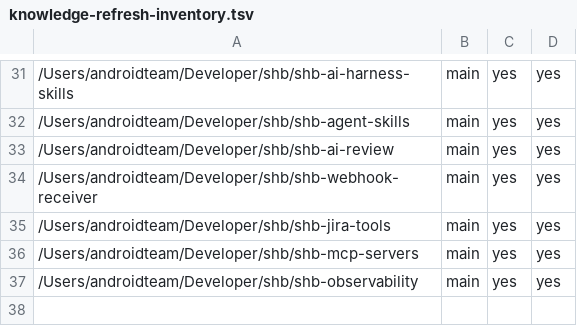
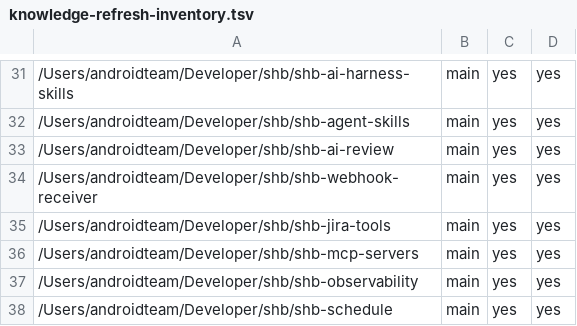
Before and after one commit to vicle1908/openspec-store, a TSV file: scripts/knowledge-refresh/knowledge-refresh-inventory.tsv, drawn as a sheet; only a part is shown, gaps mark what is left out; the diff names each change by its address in the sheet, - before the commit and + after, or states it on an @@ line.

Commit message:
docs(openspec): commit refined jev-system-one plan and sync knowledge-refresh inventory

```diff
--- a/scripts/knowledge-refresh/knowledge-refresh-inventory.tsv
+++ b/scripts/knowledge-refresh/knowledge-refresh-inventory.tsv
+row 38: /Users/androidteam/Developer/shb/shb-schedule | main | yes | yes
```
Also changed, not shown: 5 other files.
